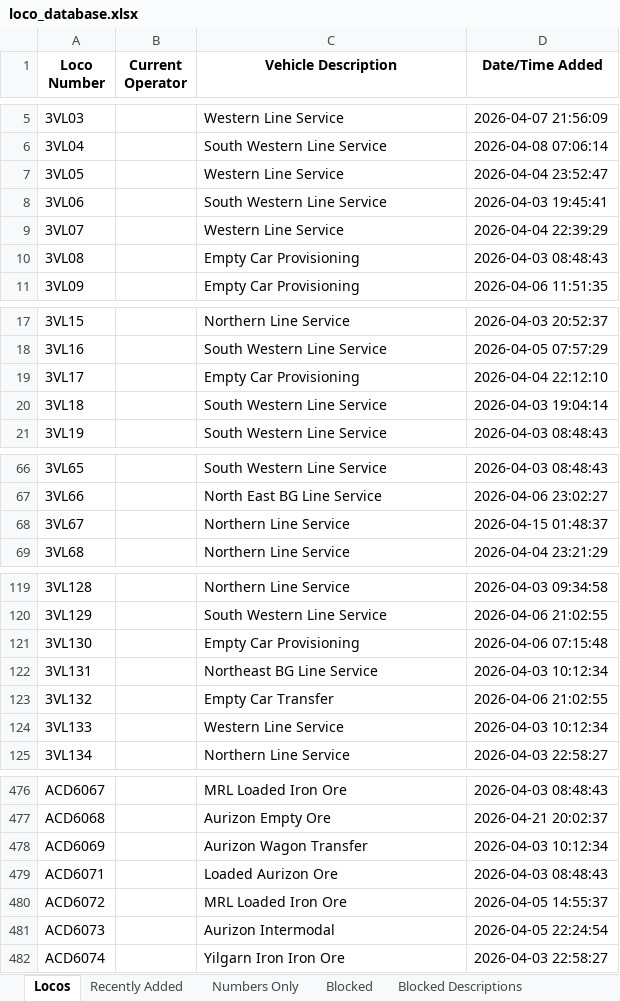
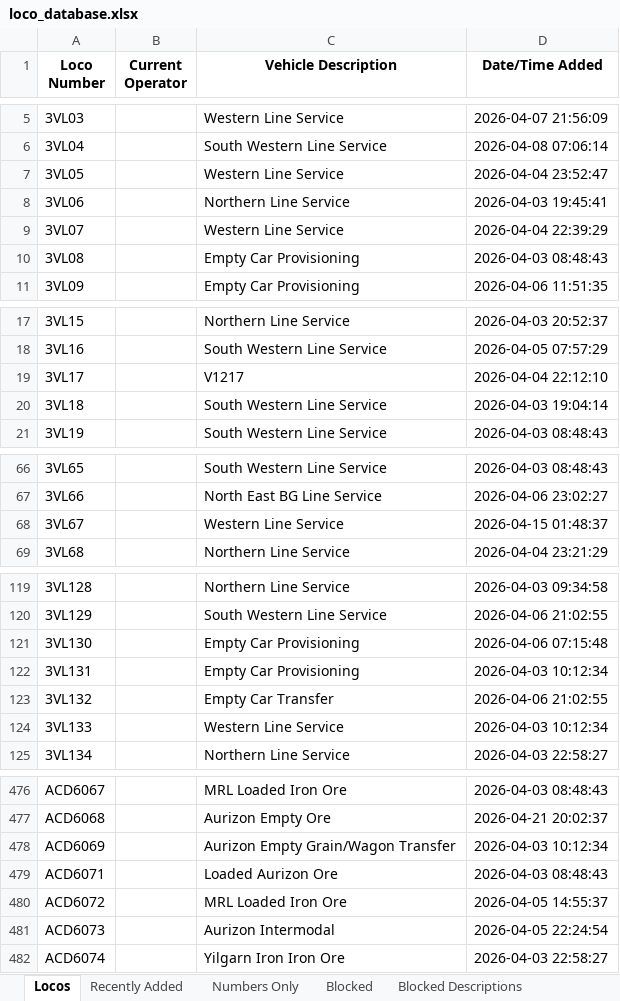
Before and after one commit to grahame21/railops-frontend, an Excel workbook: downloads/loco_database.xlsx, sheet Locos, drawn as a sheet; only a part is shown, gaps mark what is left out; values as stored, in another font and other column widths than the file's, no borders; the diff covers the shown part only; the diff names each change by its address in the sheet, - before the commit and + after, or states it on an @@ line.

```diff
--- a/downloads/loco_database.xlsx (sheet Locos)
+++ b/downloads/loco_database.xlsx (sheet Locos)
-C8 (Vehicle Description): South Western Line Service
+C8 (Vehicle Description): Northern Line Service
-C19 (Vehicle Description): Empty Car Provisioning
+C19 (Vehicle Description): V1217
-C68 (Vehicle Description): Northern Line Service
+C68 (Vehicle Description): Western Line Service
-C122 (Vehicle Description): Northeast BG Line Service
+C122 (Vehicle Description): Empty Car Provisioning
-C478 (Vehicle Description): Aurizon Wagon Transfer
+C478 (Vehicle Description): Aurizon Empty Grain/Wagon Transfer
```
Also changed, not shown: 2 edited cells elsewhere in this sheet, sheet Recently Added, downloads/loco_numbers_only.xlsx, 3 other files.
